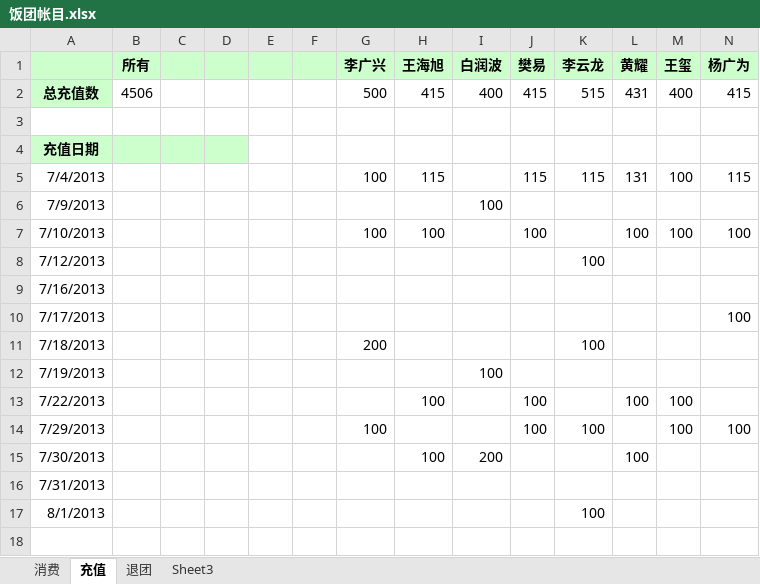
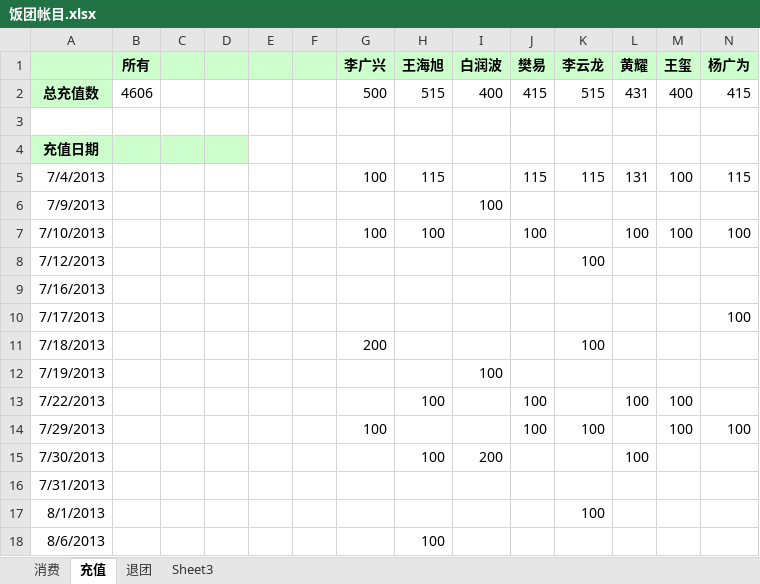
Before and after one commit to nhnfantuan/nhnfantuan, an Excel workbook: 饭团帐目.xlsx, sheet 充值, drawn as a sheet; only a part is shown; values as stored, in another font and other column widths than the file's, no borders; rows hold the shown columns only; the diff names each change by its address in the sheet, - before the commit and + after, or states it on an @@ line.

```diff
--- a/饭团帐目.xlsx (sheet 充值)
+++ b/饭团帐目.xlsx (sheet 充值)
-B2 (所有): 4506
+B2 (所有): 4606
-H2 (王海旭): 415
+H2 (王海旭): 515
+row 18: 8/6/2013 |  |  |  |  |  |  | 100
```
Also changed, not shown: sheet 消费.
